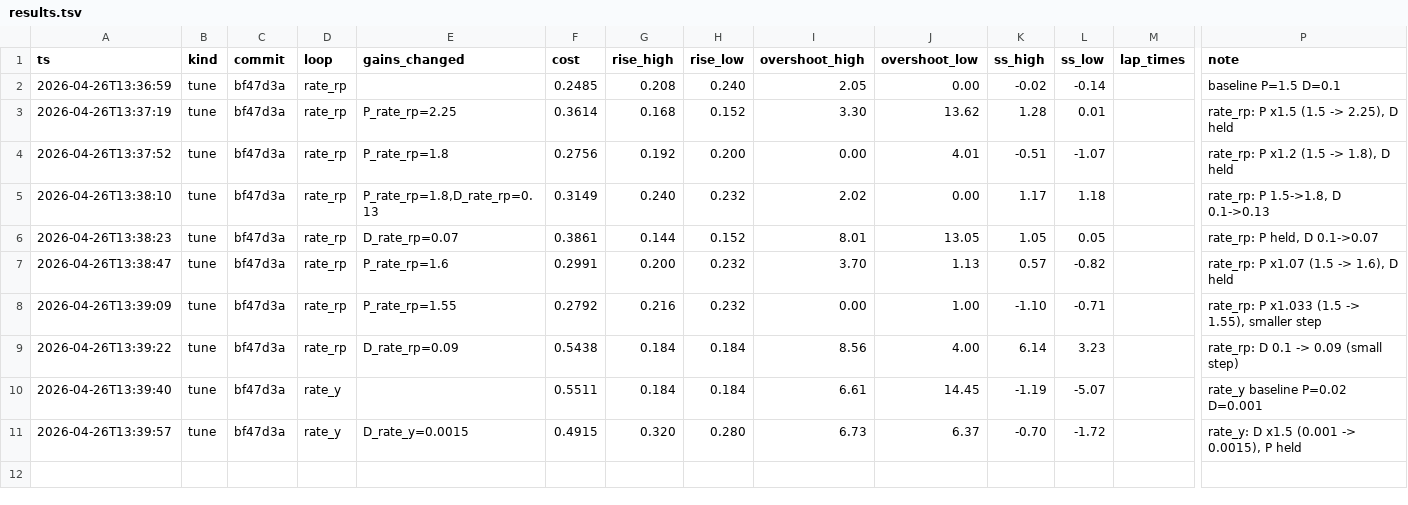
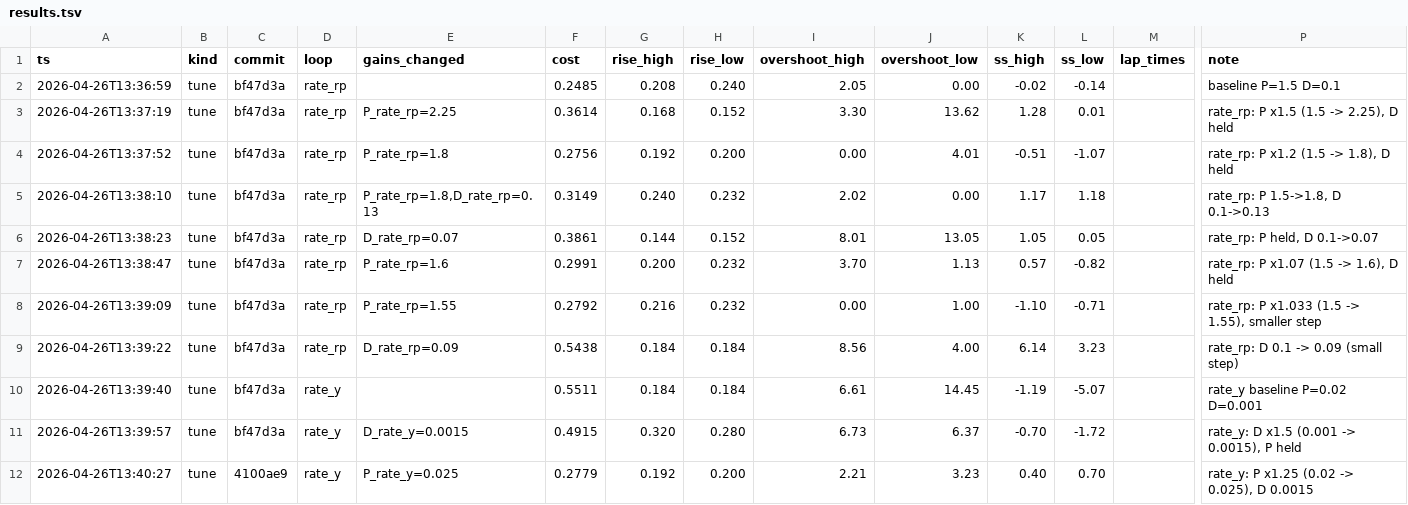
Before and after one commit to Pandananana/AerialRobotics, a TSV file: auto_tune/results.tsv, drawn as a sheet; only a part is shown, gaps mark what is left out; rows hold the shown columns only; the diff names each change by its address in the sheet, - before the commit and + after, or states it on an @@ line.

Commit message:
tune: rate_y P 0.02 -> 0.025 (cost 0.4915 -> 0.2779)
Rise time recovered to (0.192,0.200), overshoot stays at (2.2%,3.2%).

```diff
--- a/auto_tune/results.tsv
+++ b/auto_tune/results.tsv
+row 12: 2026-04-26T13:40:27 | tune | 4100ae9 | rate_y | P_rate_y=0.025 | 0.2779 | 0.192 | 0.200 | 2.21 | 3.23 | 0.40 | 0.70 |  | rate_y: P x1.25 (0.02 -> 0.025), D 0.0015
```
Also changed, not shown: 1 other file.
